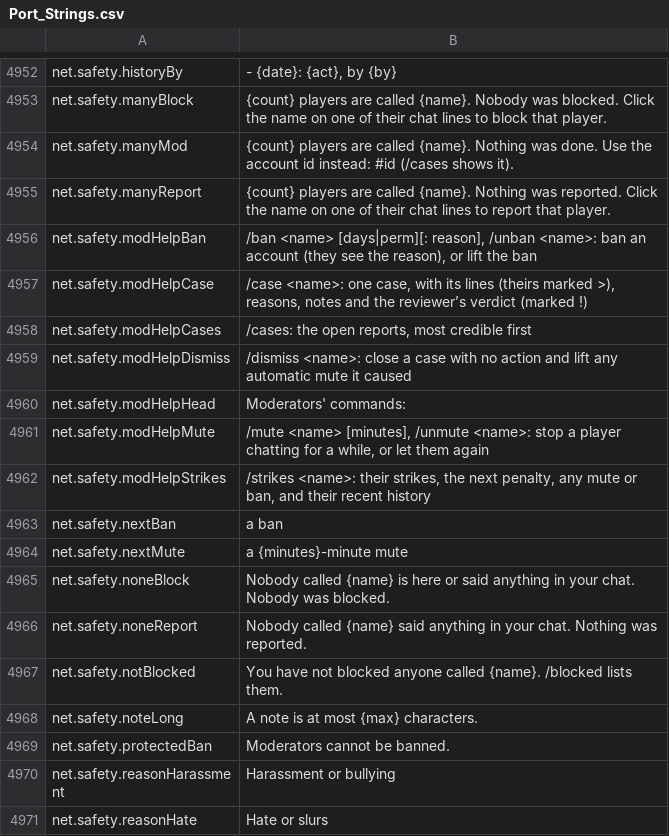
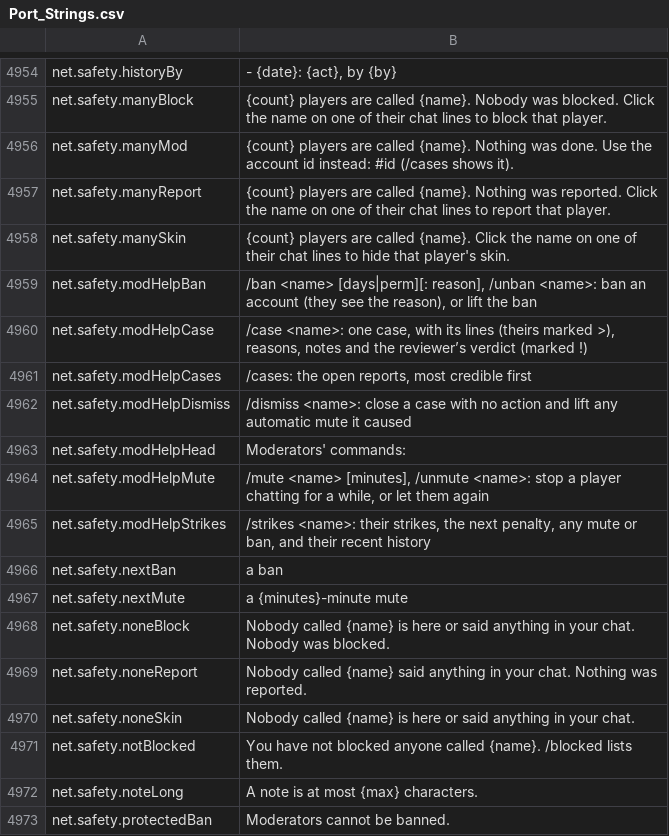
Before and after one commit to Killbow/bunnyfall, a CSV file: locales/en/Port_Strings.csv, drawn as a sheet; only a part is shown, gaps mark what is left out; the shorter side is filled out with more unchanged rows; the diff covers the shown part only; the diff names each change by its address in the sheet, - before the commit and + after, or states it on an @@ line.

```diff
--- a/locales/en/Port_Strings.csv
+++ b/locales/en/Port_Strings.csv
+row 4958: net.safety.manySkin | {count} players are called {name}. Click the name on one of their chat lines to hide that player's skin.
+row 4970: net.safety.noneSkin | Nobody called {name} is here or said anything in your chat.
```
Also changed, not shown: 19 added rows elsewhere in this file, 12 other files.
